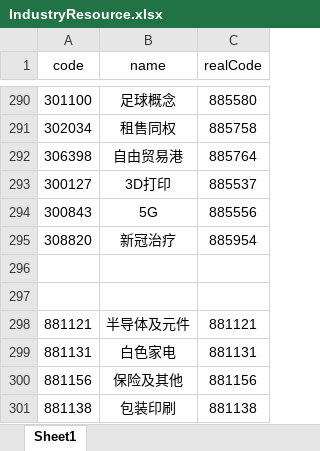
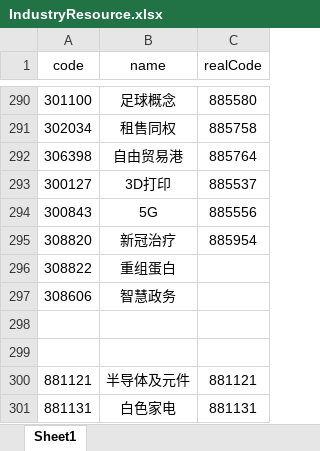
Before and after one commit to jaysunxiao/richguy, an Excel workbook: src/main/resources/excel/IndustryResource.xlsx, sheet Sheet1, drawn as a sheet; only a part is shown, gaps mark what is left out; the shorter side is filled out with more unchanged rows; values as stored, in another font and other column widths than the file's, no borders; the diff names each change by its address in the sheet, - before the commit and + after, or states it on an @@ line.

```diff
--- a/src/main/resources/excel/IndustryResource.xlsx (sheet Sheet1)
+++ b/src/main/resources/excel/IndustryResource.xlsx (sheet Sheet1)
+row 296: 308822 | 重组蛋白
+row 297: 308606 | 智慧政务
```
Also changed, not shown: 5 other files.
